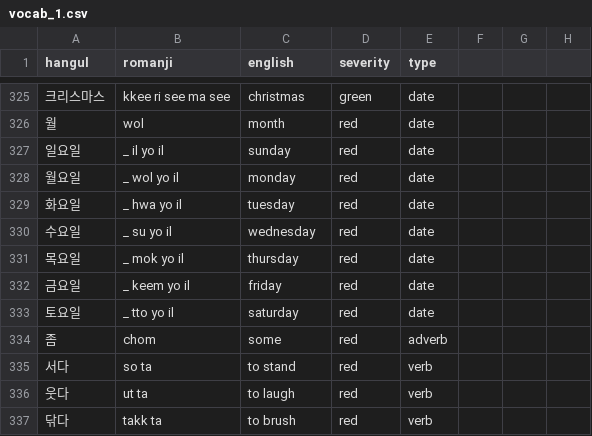
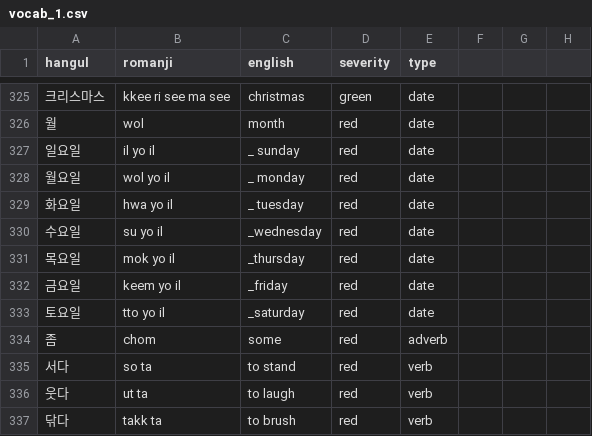
Before and after one commit to aquanow-calvin/aquanow-calvin.github.io, a CSV file: vocab_1.csv, drawn as a sheet; only a part is shown, gaps mark what is left out.

Commit message:
Updates

```diff
--- a/vocab_1.csv
+++ b/vocab_1.csv
@@ -326,9 +326,9 @@ hangul,romanji,english,severity,type
 월,wol,month,red,date
-일요일,_ il yo il,sunday,red,date
-월요일,_ wol yo il,monday,red,date
-화요일,_ hwa yo il,tuesday,red,date
-수요일,_ su yo il,wednesday,red,date
-목요일,_ mok yo il,thursday,red,date
-금요일,_ keem yo il,friday,red,date
-토요일,_ tto yo il,saturday,red,date
+일요일,il yo il,_ sunday,red,date
+월요일,wol yo il,_ monday,red,date
+화요일,hwa yo il,_ tuesday,red,date
+수요일,su yo il,_wednesday,red,date
+목요일,mok yo il,_thursday,red,date
+금요일,keem yo il,_friday,red,date
+토요일,tto yo il,_saturday,red,date
 좀,chom,some,red,adverb
```
